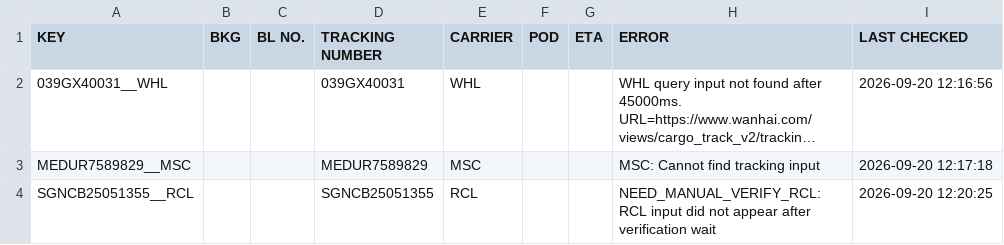
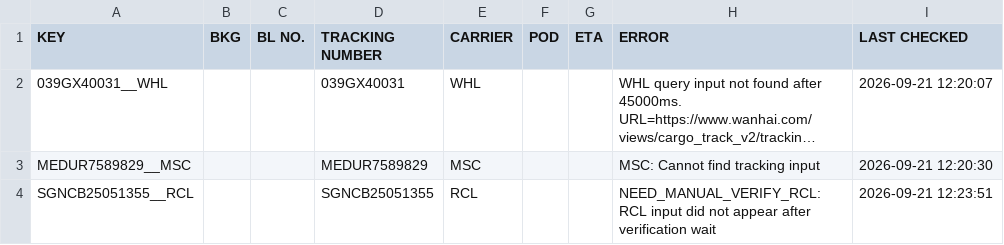
Before and after one commit to dekoa00/project-tracking, a TSV file: data/results/latest.tsv, drawn as a sheet; long unchanged cells end in …; the diff names each change by its address in the sheet, - before the commit and + after, or states it on an @@ line.

```diff
--- a/data/results/latest.tsv
+++ b/data/results/latest.tsv
-I2 (LAST CHECKED): 2026-09-20 12:16:56
+I2 (LAST CHECKED): 2026-09-21 12:20:07
-I3 (LAST CHECKED): 2026-09-20 12:17:18
+I3 (LAST CHECKED): 2026-09-21 12:20:30
-I4 (LAST CHECKED): 2026-09-20 12:20:25
+I4 (LAST CHECKED): 2026-09-21 12:23:51
```
Also changed, not shown: data/results/latest.csv, 1 other file.
